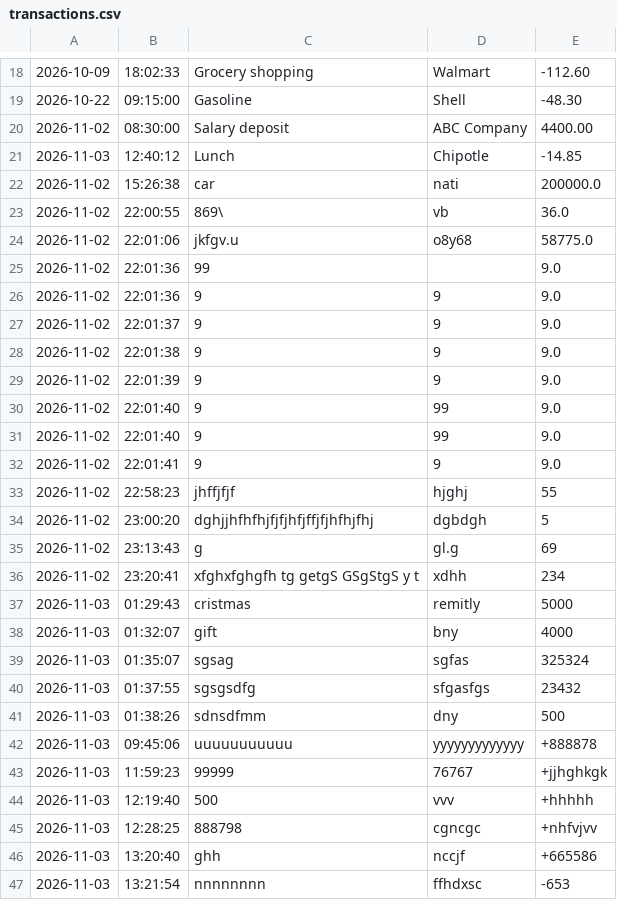
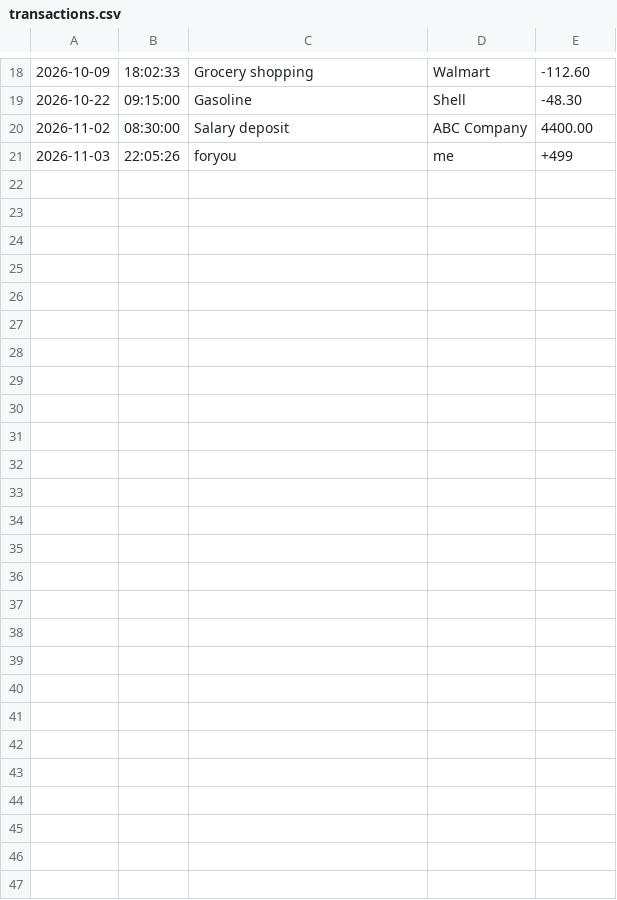
Before and after one commit to NatiM2025/accounting-ledger, a CSV file: transactions.csv, drawn as a sheet; only a part is shown, gaps mark what is left out; removed rows and columns are numbered as before the commit, all else as after; the diff names each change by its address in the sheet, - before the commit and + after, or states it on an @@ line.

Commit message:
fix: Improve transaction loading and ledger display -display transaction from the shared Arraylist. -show newest transaction first. -privent duplicate transactions when reloading data. -Improve file handling

```diff
--- a/transactions.csv
+++ b/transactions.csv
-row 21: 2026-11-03 | 12:40:12 | Lunch | Chipotle | -14.85
-row 22: 2026-11-02 | 15:26:38 | car | nati | 200000.0
-row 23: 2026-11-02 | 22:00:55 | 869\ | vb | 36.0
-row 24: 2026-11-02 | 22:01:06 | jkfgv.u | o8y68 | 58775.0
-row 25: 2026-11-02 | 22:01:36 | 99 |  | 9.0
-row 26: 2026-11-02 | 22:01:36 | 9 | 9 | 9.0
-row 27: 2026-11-02 | 22:01:37 | 9 | 9 | 9.0
-row 28: 2026-11-02 | 22:01:38 | 9 | 9 | 9.0
-row 29: 2026-11-02 | 22:01:39 | 9 | 9 | 9.0
-row 30: 2026-11-02 | 22:01:40 | 9 | 99 | 9.0
-row 31: 2026-11-02 | 22:01:40 | 9 | 99 | 9.0
-row 32: 2026-11-02 | 22:01:41 | 9 | 9 | 9.0
-row 33: 2026-11-02 | 22:58:23 | jhffjfjf | hjghj | 55
-row 34: 2026-11-02 | 23:00:20 | dghjjhfhfhjfjfjhfjffjfjhfhjfhj | dgbdgh | 5
-row 35: 2026-11-02 | 23:13:43 | g | gl.g | 69
-row 36: 2026-11-02 | 23:20:41 | xfghxfghgfh tg getgS GSgStgS y t | xdhh | 234
-row 37: 2026-11-03 | 01:29:43 | cristmas | remitly | 5000
-row 38: 2026-11-03 | 01:32:07 | gift | bny | 4000
-row 39: 2026-11-03 | 01:35:07 | sgsag | sgfas | 325324
-row 40: 2026-11-03 | 01:37:55 | sgsgsdfg | sfgasfgs | 23432
-row 41: 2026-11-03 | 01:38:26 | sdnsdfmm | dny | 500
-row 42: 2026-11-03 | 09:45:06 | uuuuuuuuuuu | yyyyyyyyyyyyy | +888878
-row 43: 2026-11-03 | 11:59:23 | 99999 | 76767 | +jjhghkgk
-row 44: 2026-11-03 | 12:19:40 | 500 | vvv | +hhhhh
-row 45: 2026-11-03 | 12:28:25 | 888798 | cgncgc | +nhfvjvv
-row 46: 2026-11-03 | 13:20:40 | ghh | nccjf | +665586
-row 47: 2026-11-03 | 13:21:54 | nnnnnnnn | ffhdxsc | -653
+row 21: 2026-11-03 | 22:05:26 | foryou | me | +499
```
Also changed, not shown: 1 other file.
